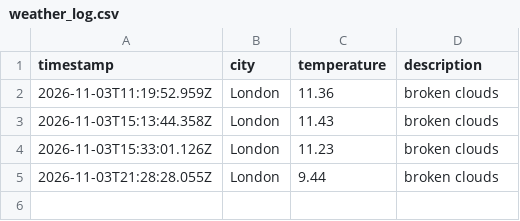
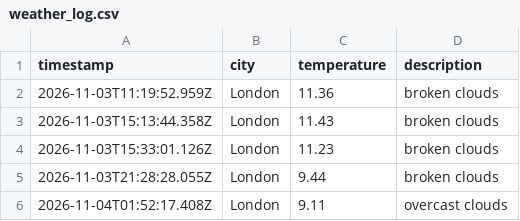
Before and after one commit to lisa-akadj/weather_dataOps, a CSV file: data/weather_log.csv, drawn as a sheet; the diff names each change by its address in the sheet, - before the commit and + after, or states it on an @@ line.

```diff
--- a/data/weather_log.csv
+++ b/data/weather_log.csv
+row 6: 2026-11-04T01:52:17.408Z | London | 9.11 | overcast clouds
```
Also changed, not shown: 1 other file.
